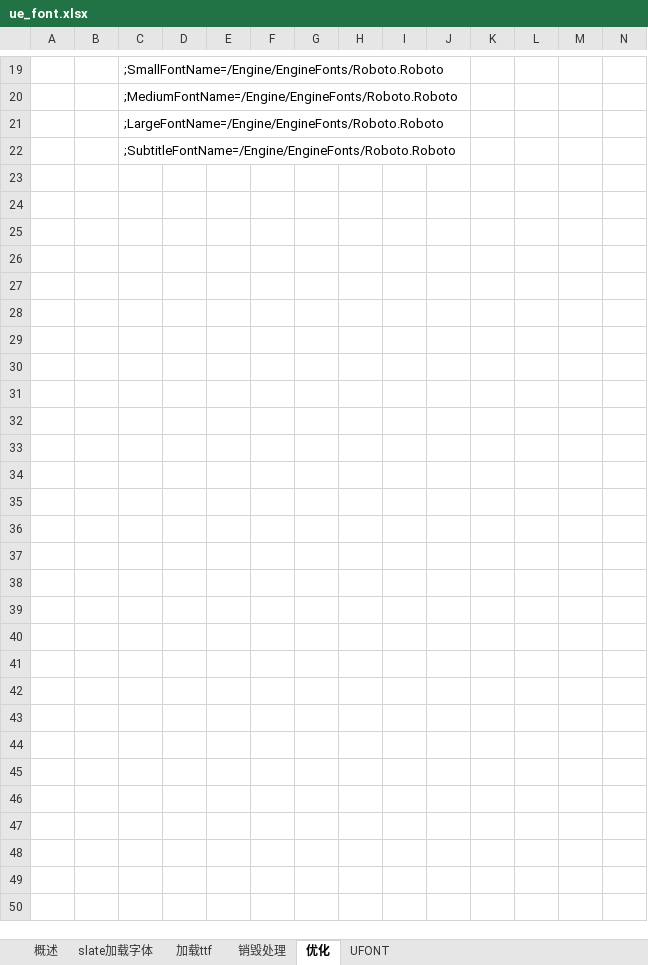
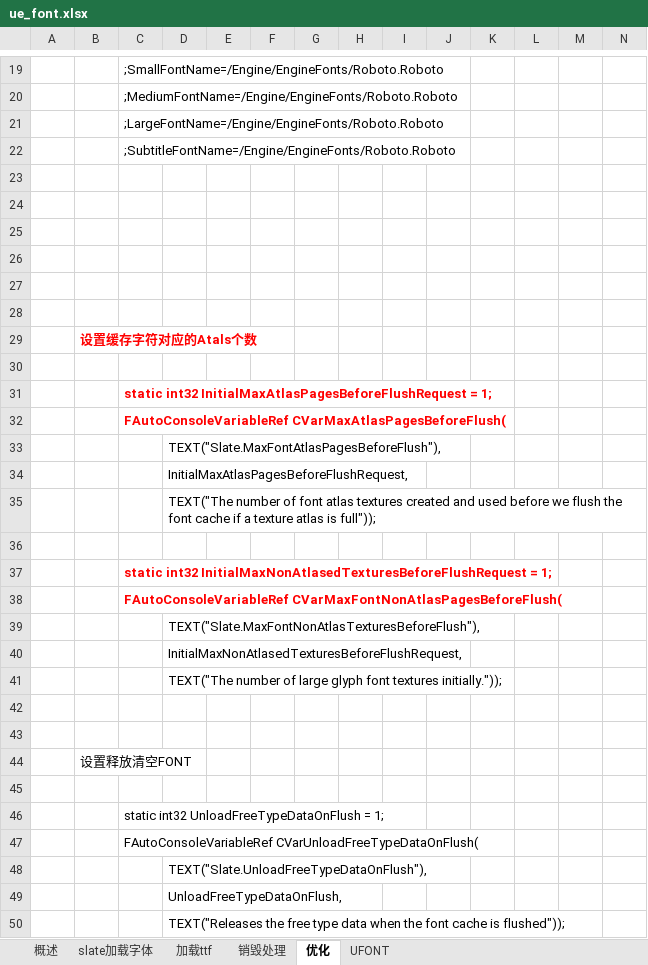
Before and after one commit to guanzhongdaoke/ue, an Excel workbook: doc/ue_font.xlsx, sheet 优化, drawn as a sheet; only a part is shown, gaps mark what is left out; values as stored, in another font and other column widths than the file's, no borders; the diff names each change by its address in the sheet, - before the commit and + after, or states it on an @@ line.

Commit message:
something

```diff
--- a/doc/ue_font.xlsx (sheet 优化)
+++ b/doc/ue_font.xlsx (sheet 优化)
+row 23: (empty)
+row 24: (empty)
+row 25: (empty)
+row 26: (empty)
+row 27: (empty)
+row 28: (empty)
+row 29:  | 设置缓存字符对应的Atals个数
+row 30: (empty)
+row 31:  |  | static int32 InitialMaxAtlasPagesBeforeFlushRequest = 1;
+row 32:  |  | FAutoConsoleVariableRef CVarMaxAtlasPagesBeforeFlush(
+row 33:  |  |  | TEXT("Slate.MaxFontAtlasPagesBeforeFlush"),
+row 34:  |  |  | InitialMaxAtlasPagesBeforeFlushRequest,
+row 35:  |  |  | TEXT("The number of font atlas textures created and used before we flush the font cache if a texture atlas is full"));
+row 36: (empty)
+row 37:  |  | static int32 InitialMaxNonAtlasedTexturesBeforeFlushRequest = 1;
+row 38:  |  | FAutoConsoleVariableRef CVarMaxFontNonAtlasPagesBeforeFlush(
+row 39:  |  |  | TEXT("Slate.MaxFontNonAtlasTexturesBeforeFlush"),
+row 40:  |  |  | InitialMaxNonAtlasedTexturesBeforeFlushRequest,
+row 41:  |  |  | TEXT("The number of large glyph font textures initially."));
+row 42: (empty)
+row 43: (empty)
+row 44:  | 设置释放清空FONT
+row 45: (empty)
+row 46:  |  | static int32 UnloadFreeTypeDataOnFlush = 1;
+row 47:  |  | FAutoConsoleVariableRef CVarUnloadFreeTypeDataOnFlush(
+row 48:  |  |  | TEXT("Slate.UnloadFreeTypeDataOnFlush"),
+row 49:  |  |  | UnloadFreeTypeDataOnFlush,
+row 50:  |  |  | TEXT("Releases the free type data when the font cache is flushed"));
```
Also changed, not shown: sheet UFONT, sheet 加载ttf.
